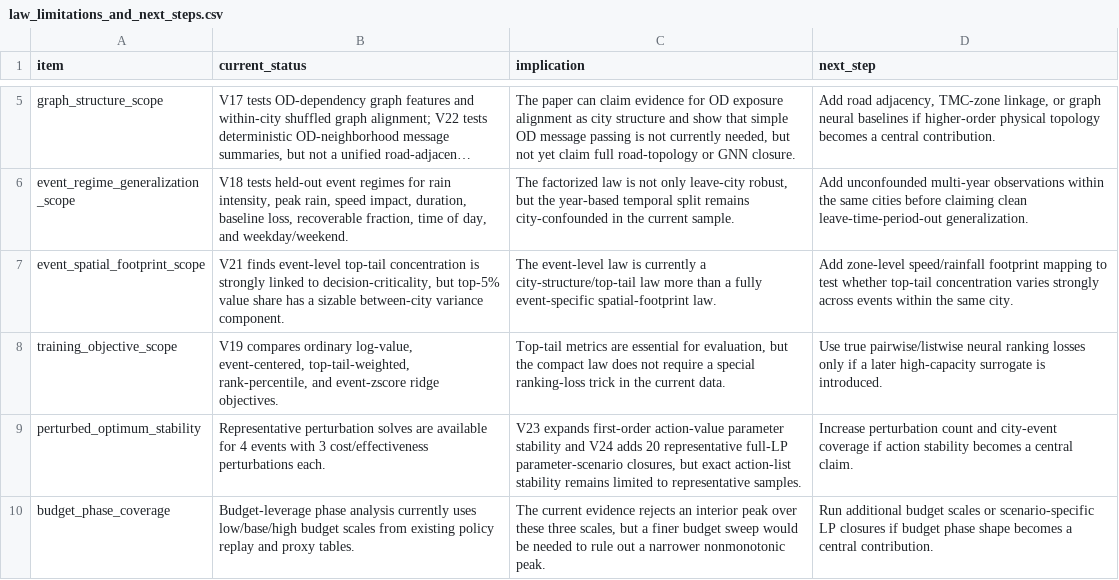
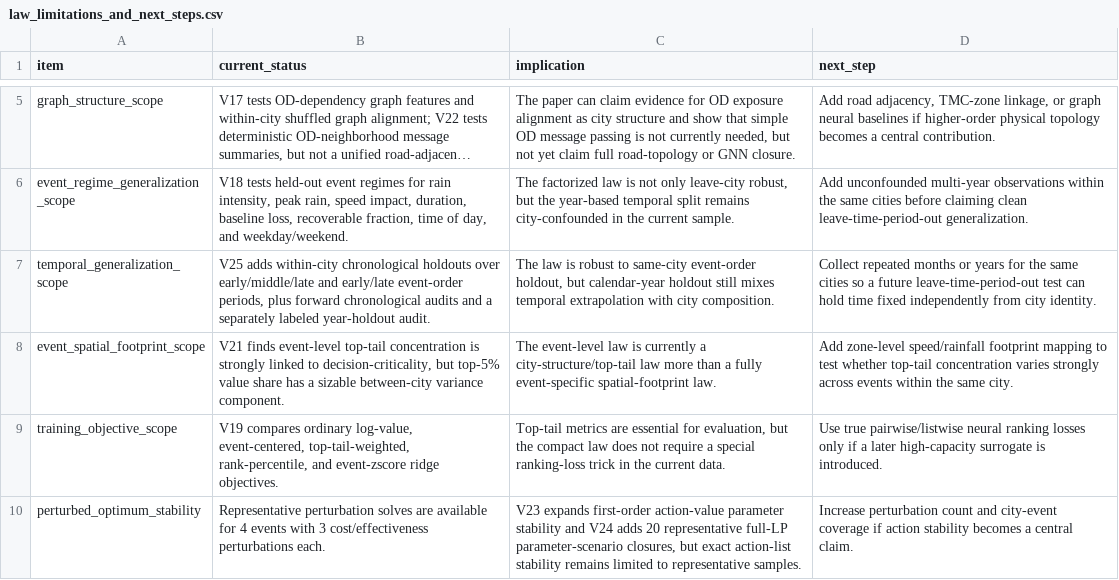
Before and after one commit to SuperOtterJory/Recoverable_Urban_Resilience, a CSV file: results/law_synthesis/tables/law_limitations_and_next_steps.csv, drawn as a sheet; only a part is shown, gaps mark what is left out; the shorter side is filled out with more unchanged rows; long unchanged cells end in …; the diff names each change by its address in the sheet, - before the commit and + after, or states it on an @@ line.

Commit message:
Add temporal holdout validation for recovery laws

```diff
--- a/results/law_synthesis/tables/law_limitations_and_next_steps.csv
+++ b/results/law_synthesis/tables/law_limitations_and_next_steps.csv
+row 7: temporal_generalization_scope | V25 adds within-city chronological holdouts over early/middle/late and early/late event-order periods, plus forward chronological audits and a separately labeled year-holdout audit. | The law is robust to same-city event-order holdout, but calendar-year holdout still mixes temporal extrapolation with city composition. | Collect repeated months or years for the same cities so a future leave-time-period-out test can hold time fixed independently from city identity.
```
Also changed, not shown: results/law_synthesis/tables/law_evidence_ladder.csv, 18 other files.
